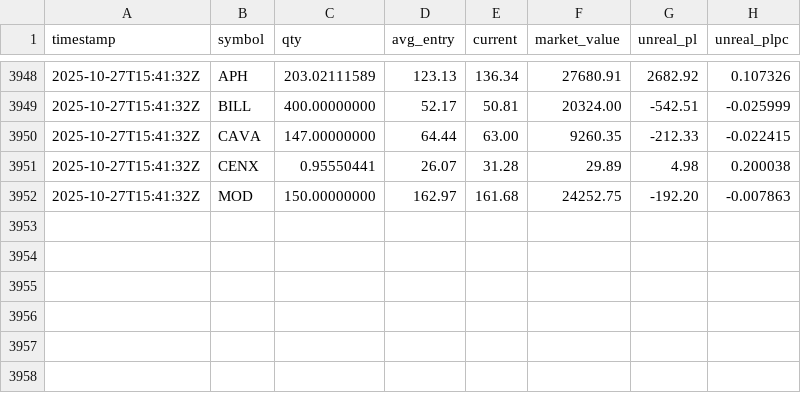
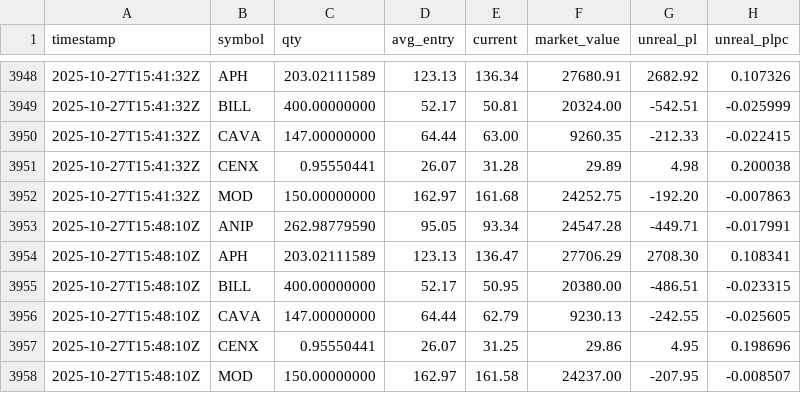
Before and after one commit to deuxfoistrois/trailing, a CSV file: data/pos_history.csv, drawn as a sheet; only a part is shown, gaps mark what is left out; the diff names each change by its address in the sheet, - before the commit and + after, or states it on an @@ line.

```diff
--- a/data/pos_history.csv
+++ b/data/pos_history.csv
+row 3953: 2025-10-27T15:48:10Z | ANIP | 262.98779590 | 95.05 | 93.34 | 24547.28 | -449.71 | -0.017991
+row 3954: 2025-10-27T15:48:10Z | APH | 203.02111589 | 123.13 | 136.47 | 27706.29 | 2708.30 | 0.108341
+row 3955: 2025-10-27T15:48:10Z | BILL | 400.00000000 | 52.17 | 50.95 | 20380.00 | -486.51 | -0.023315
+row 3956: 2025-10-27T15:48:10Z | CAVA | 147.00000000 | 64.44 | 62.79 | 9230.13 | -242.55 | -0.025605
+row 3957: 2025-10-27T15:48:10Z | CENX | 0.95550441 | 26.07 | 31.25 | 29.86 | 4.95 | 0.198696
+row 3958: 2025-10-27T15:48:10Z | MOD | 150.00000000 | 162.97 | 161.58 | 24237.00 | -207.95 | -0.008507
```
Also changed, not shown: data/equity_history.csv, 1 other file.
